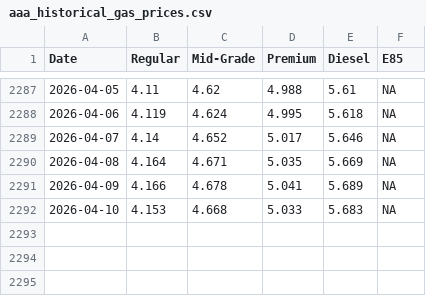
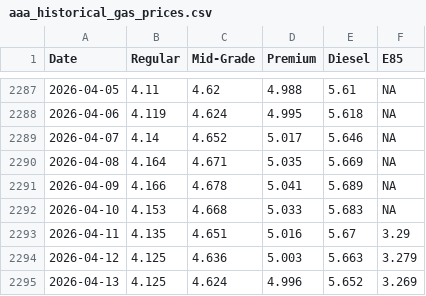
Before and after one commit to cbs-news-data/gas-prices, a CSV file: data/aaa_historical_gas_prices.csv, drawn as a sheet; only a part is shown, gaps mark what is left out.

```diff
--- a/data/aaa_historical_gas_prices.csv
+++ b/data/aaa_historical_gas_prices.csv
@@ -2292 +2292,4 @@
 2026-04-10,4.153,4.668,5.033,5.683,NA
+2026-04-11,4.135,4.651,5.016,5.67,3.29
+2026-04-12,4.125,4.636,5.003,5.663,3.279
+2026-04-13,4.125,4.624,4.996,5.652,3.269
```
Also changed, not shown: data/aaa_historical_gas_prices_1year.csv, data/aaa_historical_gas_prices_30days.csv, 4 other files.
